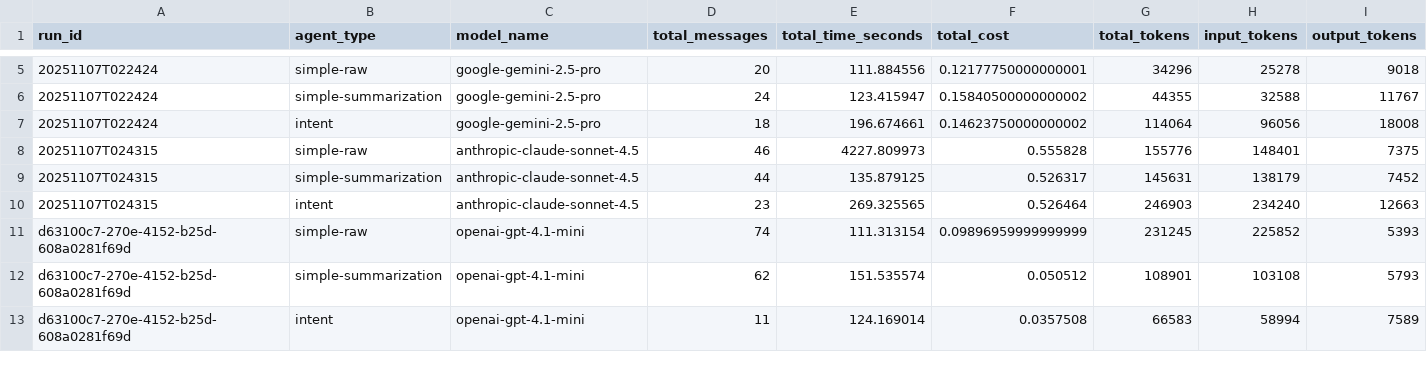
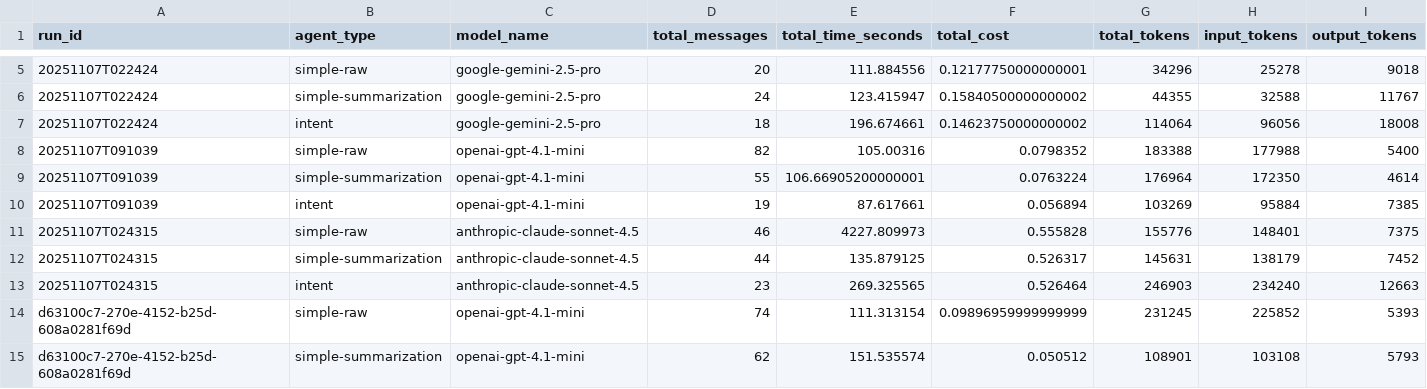
Before and after one commit to tarasyarema/agent-ctx, a CSV file: analysis_output/detailed_metrics.csv, drawn as a sheet; only a part is shown, gaps mark what is left out; the shorter side is filled out with more unchanged rows; rows hold the shown columns only; the diff names each change by its address in the sheet, - before the commit and + after, or states it on an @@ line.

```diff
--- a/analysis_output/detailed_metrics.csv
+++ b/analysis_output/detailed_metrics.csv
+row 8: 20251107T091039 | simple-raw | openai-gpt-4.1-mini | 82 | 105.00316 | 0.0798352 | 183388 | 177988 | 5400
+row 9: 20251107T091039 | simple-summarization | openai-gpt-4.1-mini | 55 | 106.66905200000001 | 0.0763224 | 176964 | 172350 | 4614
+row 10: 20251107T091039 | intent | openai-gpt-4.1-mini | 19 | 87.617661 | 0.056894 | 103269 | 95884 | 7385
```
Also changed, not shown: analysis_output/accuracy_analysis.csv, analysis_output/agent_comparison.csv, 24 other files.
